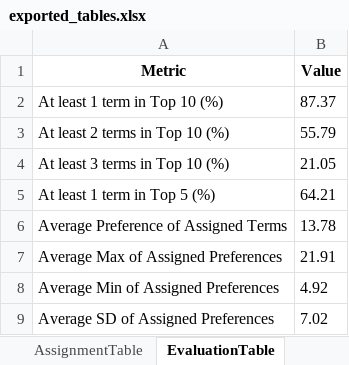
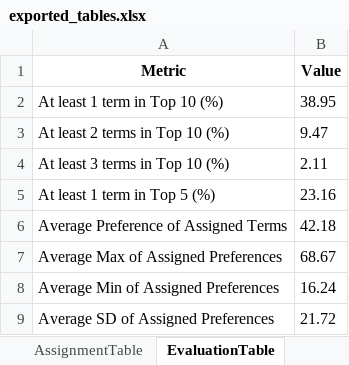
Before and after one commit to scottgelzinnis/term-allocations, an Excel workbook: exported_tables.xlsx, sheet EvaluationTable, drawn as a sheet; values as stored, in another font and other column widths than the file's, no borders; the diff names each change by its address in the sheet, - before the commit and + after, or states it on an @@ line.

```diff
--- a/exported_tables.xlsx (sheet EvaluationTable)
+++ b/exported_tables.xlsx (sheet EvaluationTable)
-B2 (Value): 87.37
+B2 (Value): 38.95
-B3 (Value): 55.79
+B3 (Value): 9.47
-B4 (Value): 21.05
+B4 (Value): 2.11
-B5 (Value): 64.21
+B5 (Value): 23.16
-B6 (Value): 13.78
+B6 (Value): 42.18
-B7 (Value): 21.91
+B7 (Value): 68.67
-B8 (Value): 4.92
+B8 (Value): 16.24
-B9 (Value): 7.02
+B9 (Value): 21.72
```
Also changed, not shown: sheet DoctorPreferenceReport, sheet AssignmentTable, sheet HETIComplianceTable, HNELHD PGY1 and 2 Allocations Mapping 2024 Automated Algorithm.xlsx, 2 other files.
